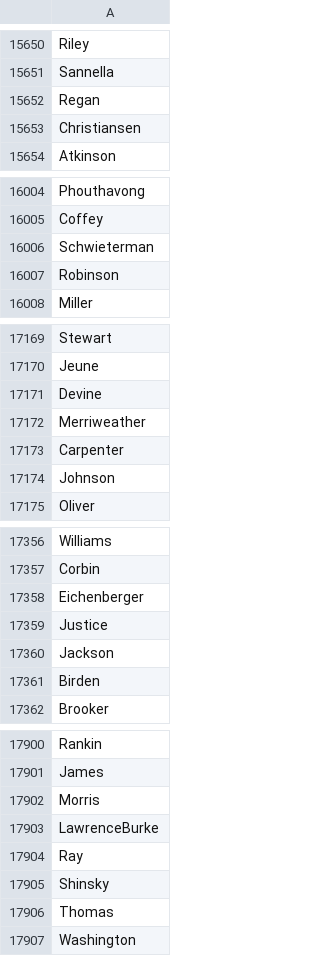
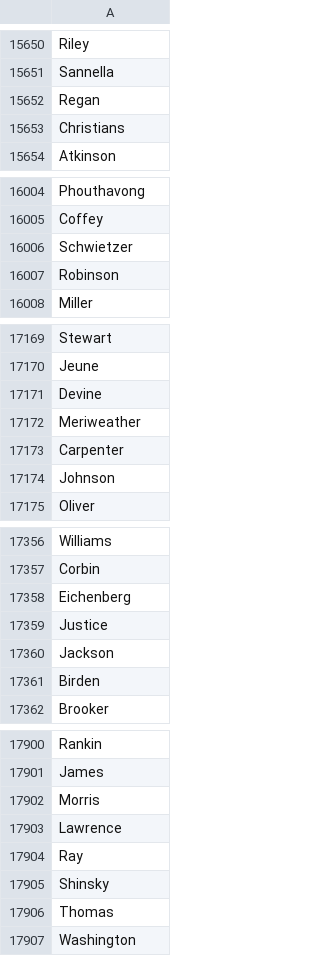
Before and after one commit to antdroidx/NCAA-DB-Editor, a CSV file: NCAA_XDBE/Resources/players/RCLN.csv, drawn as a sheet; only a part is shown, gaps mark what is left out; the diff covers the shown part only.

```diff
--- a/NCAA_XDBE/Resources/players/RCLN.csv
+++ b/NCAA_XDBE/Resources/players/RCLN.csv
@@ -15652,3 +15652,3 @@ Sannella
 Regan
-Christiansen
+Christians
 Atkinson
@@ -16005,3 +16005,3 @@ Phouthavong
 Coffey
-Schwieterman
+Schwietzer
 Robinson
@@ -17171,3 +17171,3 @@ Jeune
 Devine
-Merriweather
+Meriweather
 Carpenter
@@ -17357,3 +17357,3 @@ Williams
 Corbin
-Eichenberger
+Eichenberg
 Justice
@@ -17902,3 +17902,3 @@ James
 Morris
-LawrenceBurke
+Lawrence
 Ray
```
Also changed, not shown: 24 edited cells elsewhere in this file, 30 other files.
